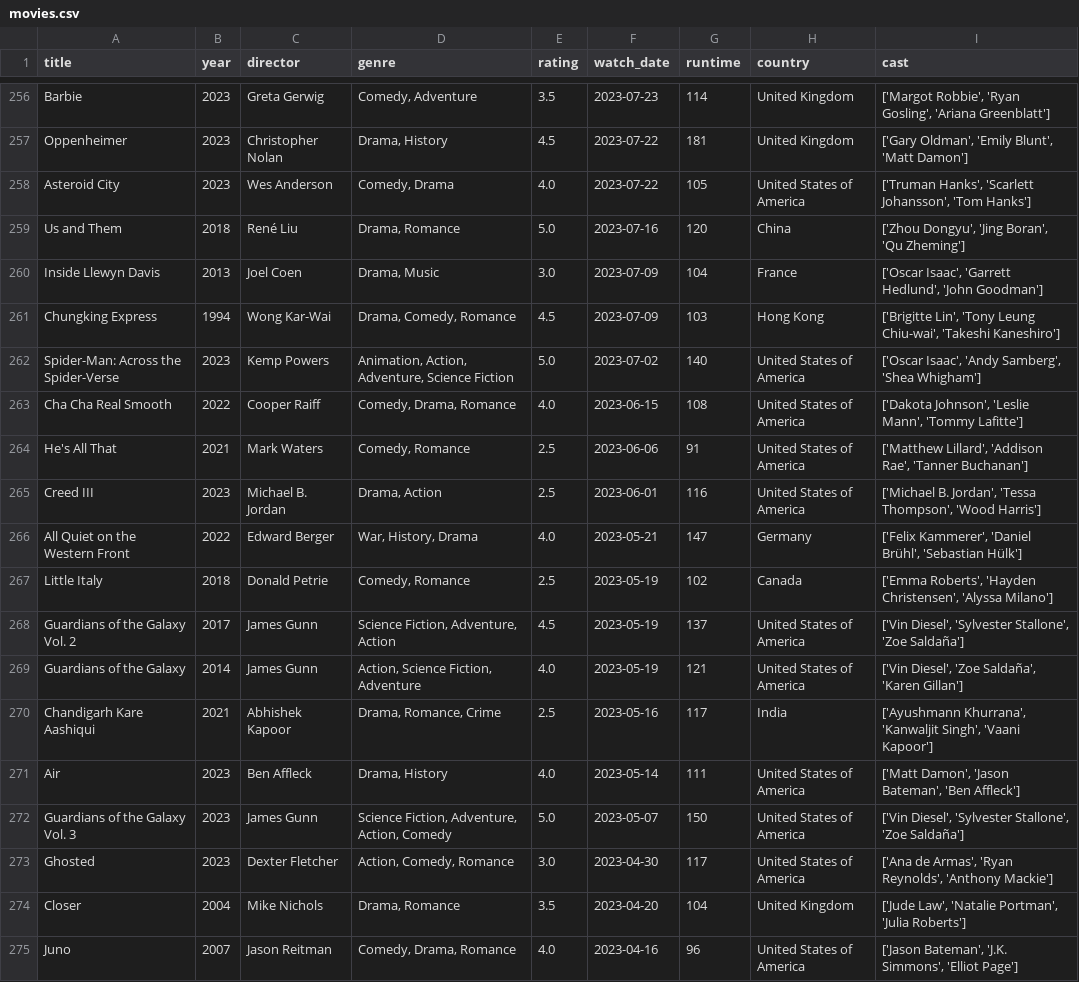
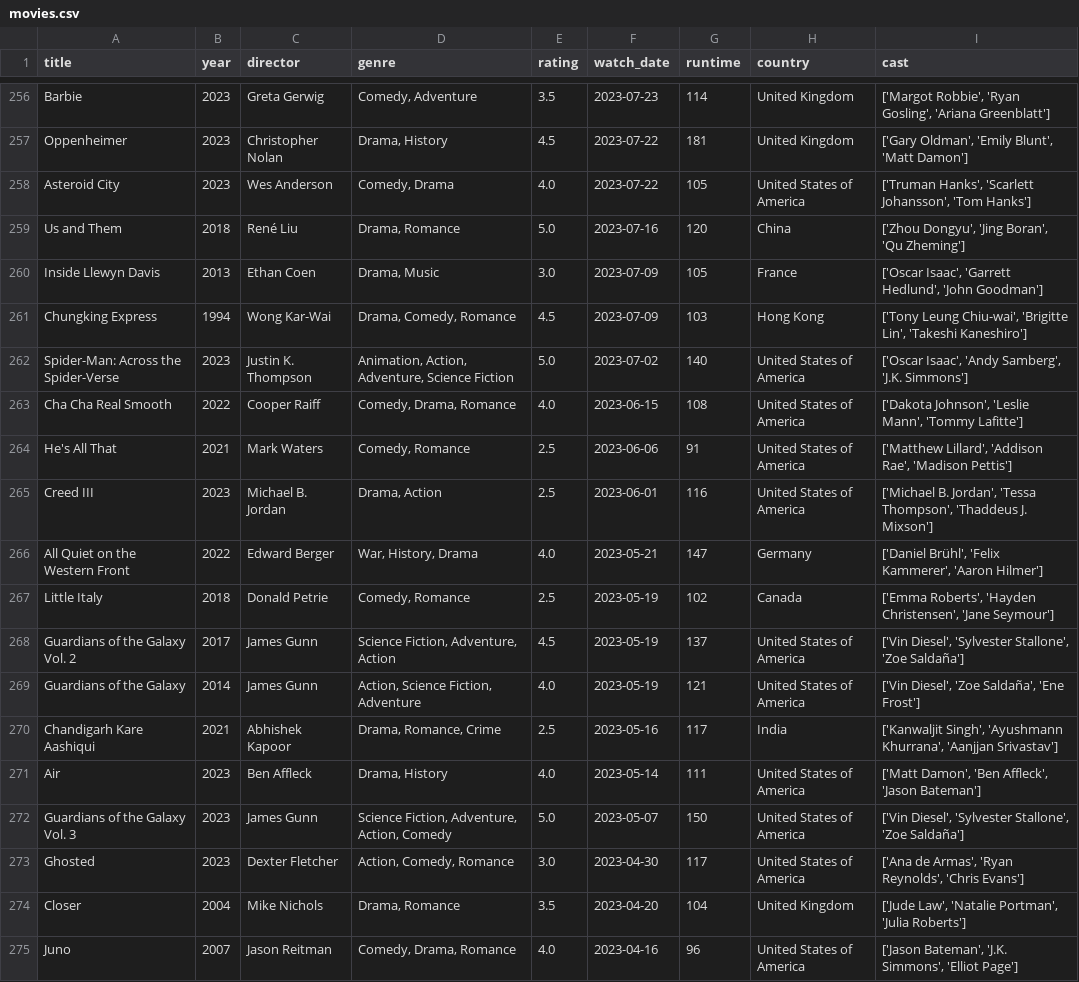
Before and after one commit to sarthakk88/letterboxd-wrapped, a CSV file: data/movies.csv, drawn as a sheet; only a part is shown, gaps mark what is left out; the diff covers the shown part only.

```diff
--- a/data/movies.csv
+++ b/data/movies.csv
@@ -259,16 +259,16 @@ Asteroid City,2023,Wes Anderson,"Comedy, Drama",4.0,2023-07-22,105,United States
 Us and Them,2018,René Liu,"Drama, Romance",5.0,2023-07-16,120,China,"['Zhou Dongyu', 'Jing Boran', 'Qu Zheming']"
-Inside Llewyn Davis,2013,Joel Coen,"Drama, Music",3.0,2023-07-09,104,France,"['Oscar Isaac', 'Garrett Hedlund', 'John Goodman']"
-Chungking Express,1994,Wong Kar-Wai,"Drama, Comedy, Romance",4.5,2023-07-09,103,Hong Kong,"['Brigitte Lin', 'Tony Leung Chiu-wai', 'Takeshi Kaneshiro']"
-Spider-Man: Across the Spider-Verse,2023,Kemp Powers,"Animation, Action, Adventure, Science Fiction",5.0,2023-07-02,140,United States of America,"['Oscar Isaac', 'Andy Samberg', 'Shea Whigham']"
+Inside Llewyn Davis,2013,Ethan Coen,"Drama, Music",3.0,2023-07-09,105,France,"['Oscar Isaac', 'Garrett Hedlund', 'John Goodman']"
+Chungking Express,1994,Wong Kar-Wai,"Drama, Comedy, Romance",4.5,2023-07-09,103,Hong Kong,"['Tony Leung Chiu-wai', 'Brigitte Lin', 'Takeshi Kaneshiro']"
+Spider-Man: Across the Spider-Verse,2023,Justin K. Thompson,"Animation, Action, Adventure, Science Fiction",5.0,2023-07-02,140,United States of America,"['Oscar Isaac', 'Andy Samberg', 'J.K. Simmons']"
 Cha Cha Real Smooth,2022,Cooper Raiff,"Comedy, Drama, Romance",4.0,2023-06-15,108,United States of America,"['Dakota Johnson', 'Leslie Mann', 'Tommy Lafitte']"
-He's All That,2021,Mark Waters,"Comedy, Romance",2.5,2023-06-06,91,United States of America,"['Matthew Lillard', 'Addison Rae', 'Tanner Buchanan']"
-Creed III,2023,Michael B. Jordan,"Drama, Action",2.5,2023-06-01,116,United States of America,"['Michael B. Jordan', 'Tessa Thompson', 'Wood Harris']"
-All Quiet on the Western Front,2022,Edward Berger,"War, History, Drama",4.0,2023-05-21,147,Germany,"['Felix Kammerer', 'Daniel Brühl', 'Sebastian Hülk']"
-Little Italy,2018,Donald Petrie,"Comedy, Romance",2.5,2023-05-19,102,Canada,"['Emma Roberts', 'Hayden Christensen', 'Alyssa Milano']"
+He's All That,2021,Mark Waters,"Comedy, Romance",2.5,2023-06-06,91,United States of America,"['Matthew Lillard', 'Addison Rae', 'Madison Pettis']"
+Creed III,2023,Michael B. Jordan,"Drama, Action",2.5,2023-06-01,116,United States of America,"['Michael B. Jordan', 'Tessa Thompson', 'Thaddeus J. Mixson']"
+All Quiet on the Western Front,2022,Edward Berger,"War, History, Drama",4.0,2023-05-21,147,Germany,"['Daniel Brühl', 'Felix Kammerer', 'Aaron Hilmer']"
+Little Italy,2018,Donald Petrie,"Comedy, Romance",2.5,2023-05-19,102,Canada,"['Emma Roberts', 'Hayden Christensen', 'Jane Seymour']"
 Guardians of the Galaxy Vol. 2,2017,James Gunn,"Science Fiction, Adventure, Action",4.5,2023-05-19,137,United States of America,"['Vin Diesel', 'Sylvester Stallone', 'Zoe Saldaña']"
-Guardians of the Galaxy,2014,James Gunn,"Action, Science Fiction, Adventure",4.0,2023-05-19,121,United States of America,"['Vin Diesel', 'Zoe Saldaña', 'Karen Gillan']"
-Chandigarh Kare Aashiqui,2021,Abhishek Kapoor,"Drama, Romance, Crime",2.5,2023-05-16,117,India,"['Ayushmann Khurrana', 'Kanwaljit Singh', 'Vaani Kapoor']"
-Air,2023,Ben Affleck,"Drama, History",4.0,2023-05-14,111,United States of America,"['Matt Damon', 'Jason Bateman', 'Ben Affleck']"
+Guardians of the Galaxy,2014,James Gunn,"Action, Science Fiction, Adventure",4.0,2023-05-19,121,United States of America,"['Vin Diesel', 'Zoe Saldaña', 'Ene Frost']"
+Chandigarh Kare Aashiqui,2021,Abhishek Kapoor,"Drama, Romance, Crime",2.5,2023-05-16,117,India,"['Kanwaljit Singh', 'Ayushmann Khurrana', 'Aanjjan Srivastav']"
+Air,2023,Ben Affleck,"Drama, History",4.0,2023-05-14,111,United States of America,"['Matt Damon', 'Ben Affleck', 'Jason Bateman']"
 Guardians of the Galaxy Vol. 3,2023,James Gunn,"Science Fiction, Adventure, Action, Comedy",5.0,2023-05-07,150,United States of America,"['Vin Diesel', 'Sylvester Stallone', 'Zoe Saldaña']"
-Ghosted,2023,Dexter Fletcher,"Action, Comedy, Romance",3.0,2023-04-30,117,United States of America,"['Ana de Armas', 'Ryan Reynolds', 'Anthony Mackie']"
+Ghosted,2023,Dexter Fletcher,"Action, Comedy, Romance",3.0,2023-04-30,117,United States of America,"['Ana de Armas', 'Ryan Reynolds', 'Chris Evans']"
 Closer,2004,Mike Nichols,"Drama, Romance",3.5,2023-04-20,104,United Kingdom,"['Jude Law', 'Natalie Portman', 'Julia Roberts']"
```
Also changed, not shown: 131 edited cells elsewhere in this file, 1 other file.
